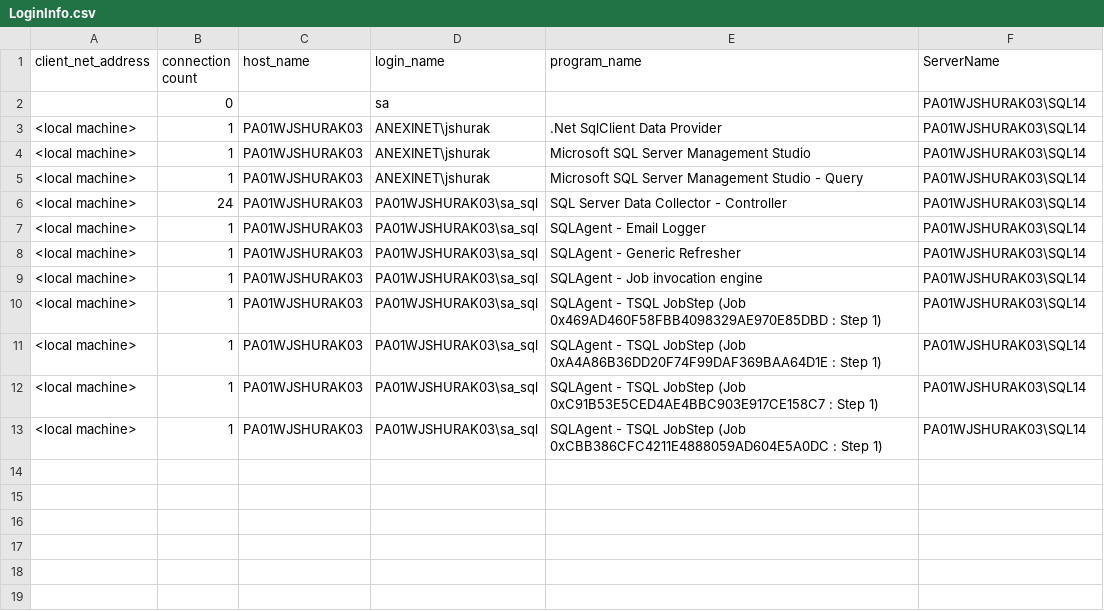
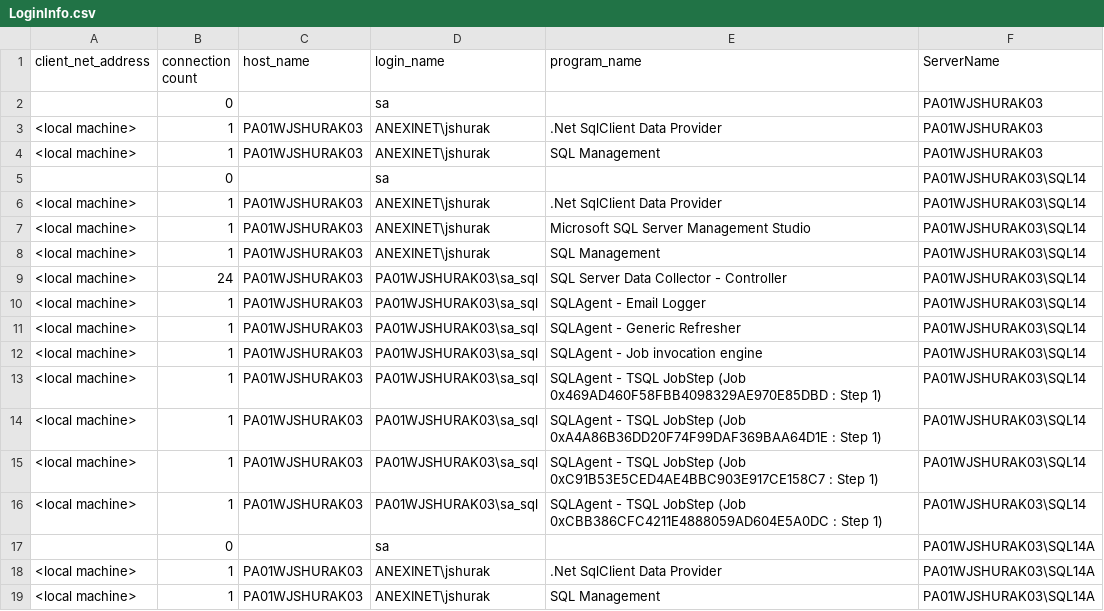
Before and after one commit to jshurak/sql-assessment, a CSV file: output/LoginInfo.csv, drawn as a sheet.

```diff
--- a/output/LoginInfo.csv
+++ b/output/LoginInfo.csv
@@ -1,2 +1,5 @@
 client_net_address,connection count,host_name,login_name,program_name,ServerName
+,0,,sa,,PA01WJSHURAK03
+<local machine>,1,PA01WJSHURAK03,ANEXINET\jshurak,.Net SqlClient Data Provider,PA01WJSHURAK03
+<local machine>,1,PA01WJSHURAK03,ANEXINET\jshurak,SQL Management,PA01WJSHURAK03
 ,0,,sa,,PA01WJSHURAK03\SQL14
@@ -4,3 +7,3 @@ client_net_address,connection count,host_name,login_name,program_name,ServerName
 <local machine>,1,PA01WJSHURAK03,ANEXINET\jshurak,Microsoft SQL Server Management Studio,PA01WJSHURAK03\SQL14
-<local machine>,1,PA01WJSHURAK03,ANEXINET\jshurak,Microsoft SQL Server Management Studio - Query,PA01WJSHURAK03\SQL14
+<local machine>,1,PA01WJSHURAK03,ANEXINET\jshurak,SQL Management,PA01WJSHURAK03\SQL14
 <local machine>,24,PA01WJSHURAK03,PA01WJSHURAK03\sa_sql,SQL Server Data Collector - Controller,PA01WJSHURAK03\SQL14
@@ -13 +16,4 @@ client_net_address,connection count,host_name,login_name,program_name,ServerName
 <local machine>,1,PA01WJSHURAK03,PA01WJSHURAK03\sa_sql,SQLAgent - TSQL JobStep (Job 0xCBB386CFC4211E4888059AD604E5A0DC : Step 1),PA01WJSHURAK03\SQL14
+,0,,sa,,PA01WJSHURAK03\SQL14A
+<local machine>,1,PA01WJSHURAK03,ANEXINET\jshurak,.Net SqlClient Data Provider,PA01WJSHURAK03\SQL14A
+<local machine>,1,PA01WJSHURAK03,ANEXINET\jshurak,SQL Management,PA01WJSHURAK03\SQL14A
```
Also changed, not shown: output/Backups.csv, output/Database.csv, 23 other files.
